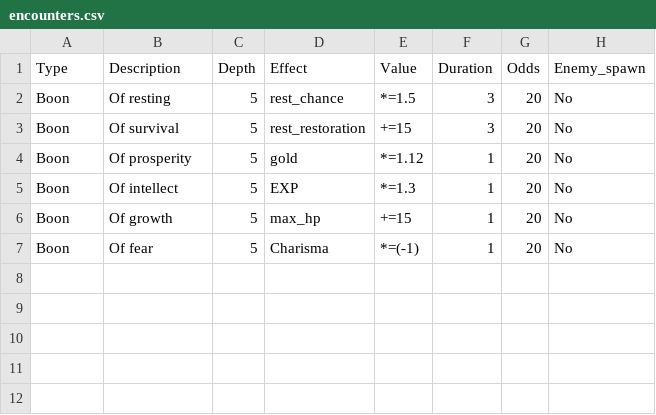
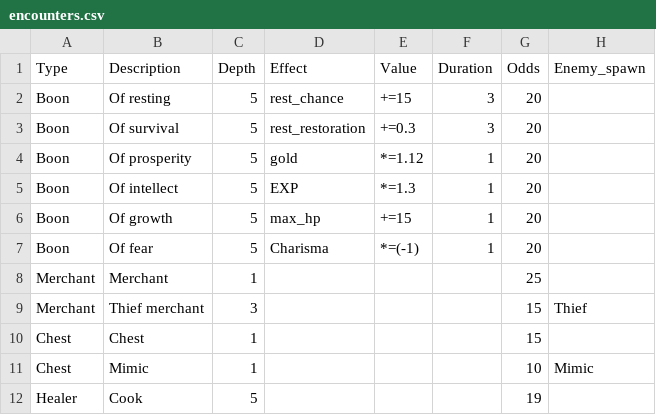
Before and after one commit to sacivashi/PYRPG, a CSV file: data/encounters.csv, drawn as a sheet.

```diff
--- a/data/encounters.csv
+++ b/data/encounters.csv
@@ -1,7 +1,12 @@
 Type,Description,Depth,Effect,Value,Duration,Odds,Enemy_spawn
-Boon,Of resting,5,rest_chance,*=1.5,3,20,No
-Boon,Of survival,5,rest_restoration,+=15,3,20,No
-Boon,Of prosperity,5,gold,*=1.12,1,20,No
-Boon,Of intellect,5,EXP,*=1.3,1,20,No
-Boon,Of growth,5,max_hp,+=15,1,20,No
-Boon,Of fear,5,Charisma,*=(-1),1,20,No
+Boon,Of resting,5,rest_chance,+=15,3,20,
+Boon,Of survival,5,rest_restoration,+=0.3,3,20,
+Boon,Of prosperity,5,gold,*=1.12,1,20,
+Boon,Of intellect,5,EXP,*=1.3,1,20,
+Boon,Of growth,5,max_hp,+=15,1,20,
+Boon,Of fear,5,Charisma,*=(-1),1,20,
+Merchant,Merchant,1,,,,25,
+Merchant,Thief merchant,3,,,,15,Thief
+Chest,Chest,1,,,,15,
+Chest,Mimic,1,,,,10,Mimic
+Healer,Cook,5,,,,19,
```
